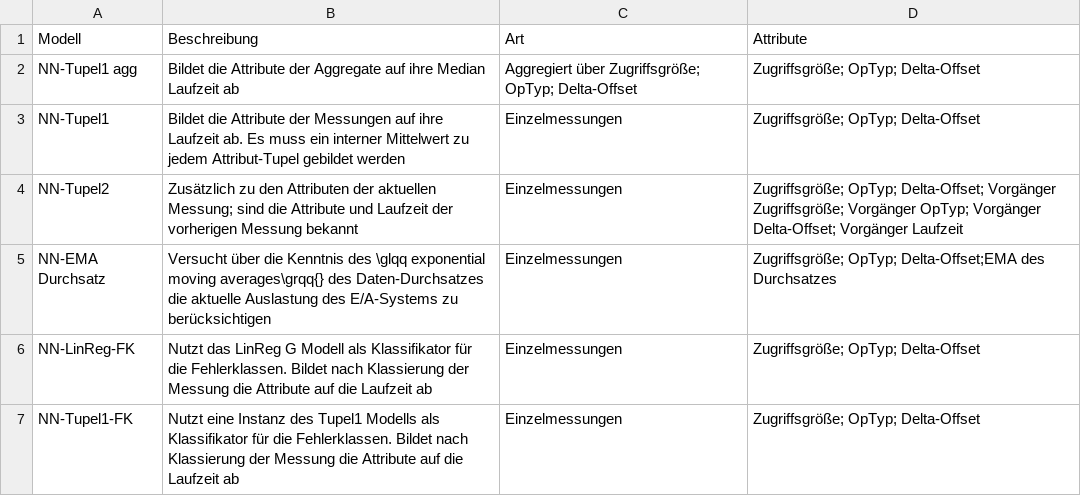
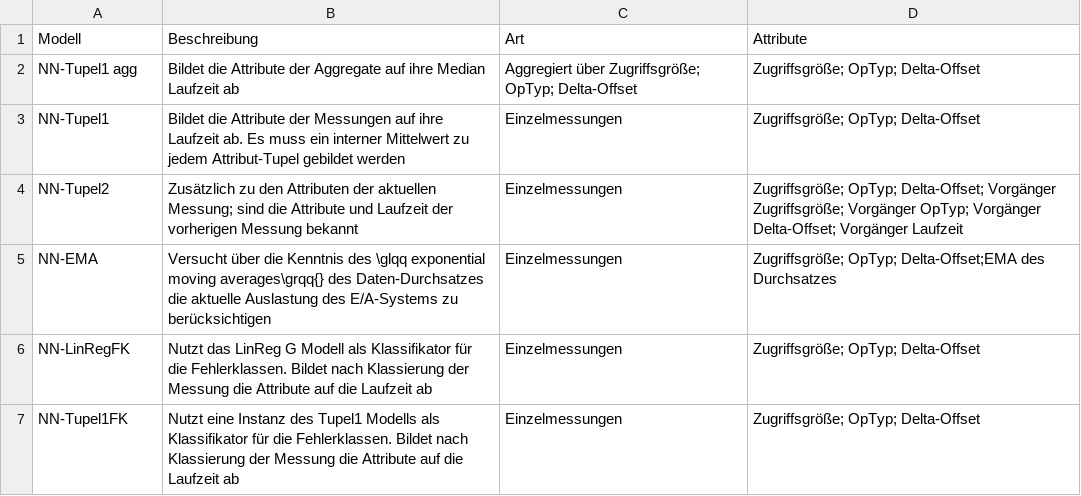
Before and after one commit to Fabse92/BA, a CSV file: Thesis/CSV/zusammenfassung_der_NN_modelle.csv, drawn as a sheet.

```diff
--- a/Thesis/CSV/zusammenfassung_der_NN_modelle.csv
+++ b/Thesis/CSV/zusammenfassung_der_NN_modelle.csv
@@ -4,4 +4,4 @@ NN-Tupel1, Bildet die Attribute der Messungen auf ihre Laufzeit ab. Es muss ein
 NN-Tupel2, Zusätzlich zu den Attributen der aktuellen Messung; sind die Attribute und Laufzeit der vorherigen Messung bekannt,Einzelmessungen,Zugriffsgröße; OpTyp; Delta-Offset; Vorgänger Zugriffsgröße; Vorgänger OpTyp; Vorgänger Delta-Offset; Vorgänger Laufzeit
-NN-EMA Durchsatz, Versucht über die Kenntnis des \glqq exponential moving averages\grqq{} des Daten-Durchsatzes die aktuelle Auslastung des E/A-Systems zu berücksichtigen,Einzelmessungen,Zugriffsgröße; OpTyp; Delta-Offset;EMA des Durchsatzes
-NN-LinReg-FK,Nutzt das LinReg G Modell als Klassifikator für die Fehlerklassen. Bildet nach Klassierung der Messung die Attribute auf die Laufzeit ab,Einzelmessungen,Zugriffsgröße; OpTyp; Delta-Offset
-NN-Tupel1-FK,Nutzt eine Instanz des Tupel1 Modells als Klassifikator für die Fehlerklassen. Bildet nach Klassierung der Messung die Attribute auf die Laufzeit ab,Einzelmessungen,Zugriffsgröße; OpTyp; Delta-Offset
+NN-EMA, Versucht über die Kenntnis des \glqq exponential moving averages\grqq{} des Daten-Durchsatzes die aktuelle Auslastung des E/A-Systems zu berücksichtigen,Einzelmessungen,Zugriffsgröße; OpTyp; Delta-Offset;EMA des Durchsatzes
+NN-LinRegFK,Nutzt das LinReg G Modell als Klassifikator für die Fehlerklassen. Bildet nach Klassierung der Messung die Attribute auf die Laufzeit ab,Einzelmessungen,Zugriffsgröße; OpTyp; Delta-Offset
+NN-Tupel1FK,Nutzt eine Instanz des Tupel1 Modells als Klassifikator für die Fehlerklassen. Bildet nach Klassierung der Messung die Attribute auf die Laufzeit ab,Einzelmessungen,Zugriffsgröße; OpTyp; Delta-Offset
```
Also changed, not shown: Thesis/CSV/zusammenfassung_der_referenz_modelle.csv, 23 other files.
